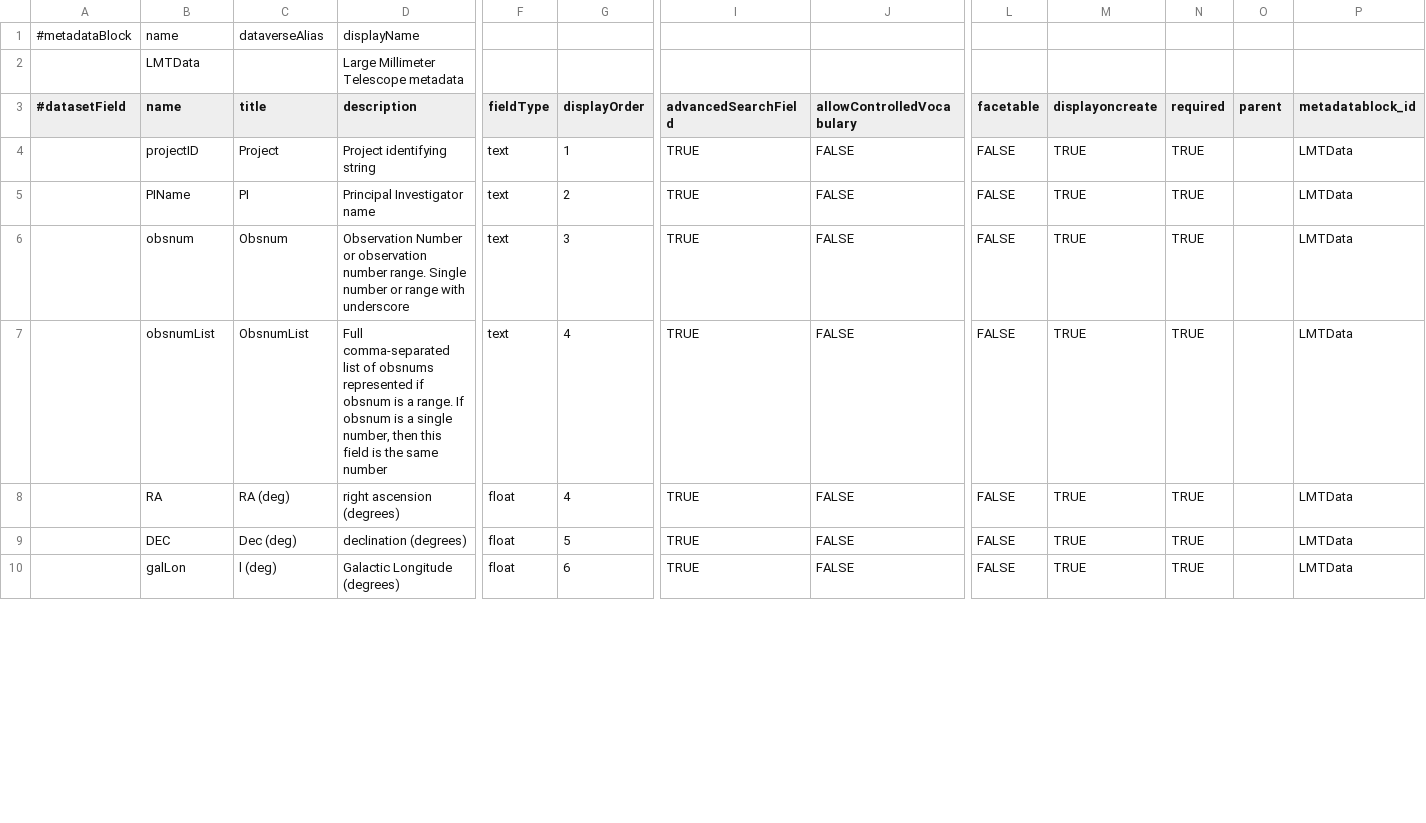
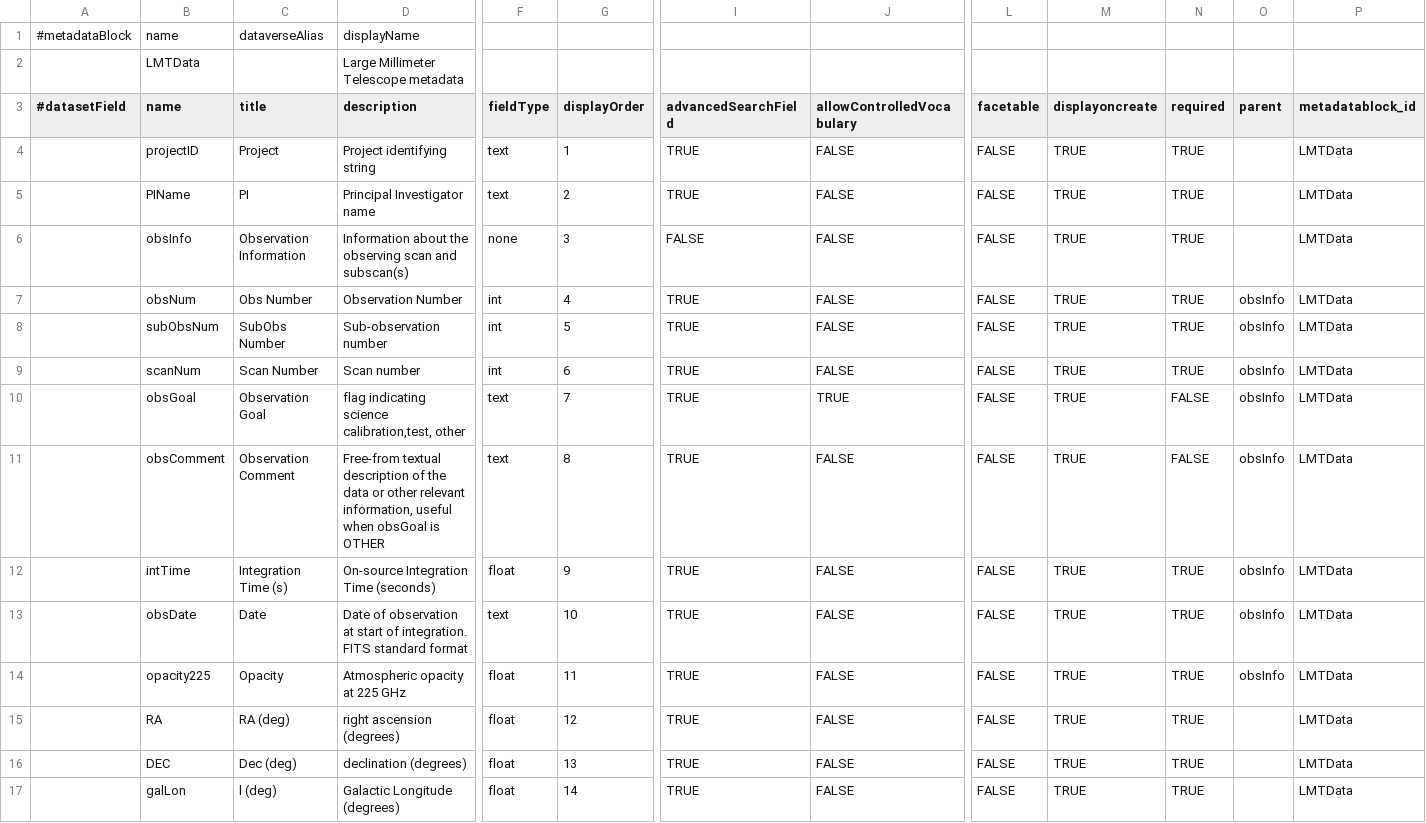
Before and after one commit to toltec-astro/dvpipe, a TSV file: dvpipe/aux/LMT_Dataverse_Metadata_Definition.tsv, drawn as a sheet; only a part is shown, gaps mark what is left out; addresses are those after the commit; rows hold the shown columns only; the diff covers the shown part only; the diff names each change by its address in the sheet, - before the commit and + after, or states it on an @@ line.

```diff
--- a/dvpipe/aux/LMT_Dataverse_Metadata_Definition.tsv
+++ b/dvpipe/aux/LMT_Dataverse_Metadata_Definition.tsv
+row 6:  | obsInfo | Observation Information | Information about the observing scan and subscan(s) | none | 3 | FALSE | FALSE | FALSE | TRUE | TRUE |  | LMTData
-B7 (name): obsnum
+B7 (name): obsNum
-C7 (title): Obsnum
+C7 (title): Obs Number
-D7 (description): Observation Number or observation number range. Single number or range with underscore
+D7 (description): Observation Number
-F7 (fieldType): text
+F7 (fieldType): int
-G7 (displayOrder): 3
+G7 (displayOrder): 4
-O7 (parent): (empty)
+O7 (parent): obsInfo
+row 8:  | subObsNum | SubObs Number | Sub-observation number | int | 5 | TRUE | FALSE | FALSE | TRUE | TRUE | obsInfo | LMTData
+row 9:  | scanNum | Scan Number | Scan number | int | 6 | TRUE | FALSE | FALSE | TRUE | TRUE | obsInfo | LMTData
+row 10:  | obsGoal | Observation Goal | flag indicating science calibration,test, other | text | 7 | TRUE | TRUE | FALSE | TRUE | FALSE | obsInfo | LMTData
+row 11:  | obsComment | Observation Comment | Free-from textual description of the data or other relevant information, useful when obsGoal is OTHER | text | 8 | TRUE | FALSE | FALSE | TRUE | FALSE | obsInfo | LMTData
+row 12:  | intTime | Integration Time (s) | On-source Integration Time (seconds) | float | 9 | TRUE | FALSE | FALSE | TRUE | TRUE | obsInfo | LMTData
-B13 (name): obsnumList
+B13 (name): obsDate
-C13 (title): ObsnumList
+C13 (title): Date
-D13 (description): Full comma-separated list of obsnums represented if obsnum is a range. If obsnum is a single number, then this field is the same number
+D13 (description): Date of observation at start of integration. FITS standard format
-G13 (displayOrder): 4
+G13 (displayOrder): 10
-O13 (parent): (empty)
+O13 (parent): obsInfo
+row 14:  | opacity225 | Opacity | Atmospheric opacity at 225 GHz | float | 11 | TRUE | FALSE | FALSE | TRUE | TRUE | obsInfo | LMTData
-G15 (displayOrder): 4
+G15 (displayOrder): 12
-G16 (displayOrder): 5
+G16 (displayOrder): 13
-G17 (displayOrder): 6
+G17 (displayOrder): 14
```
Also changed, not shown: 3 removed rows and 28 edited cells elsewhere in this file, dvpipe/aux/LMTMetaDatablock.csv, dvpipe/aux/alma_to_lmt_keymap.csv, 3 other files.
